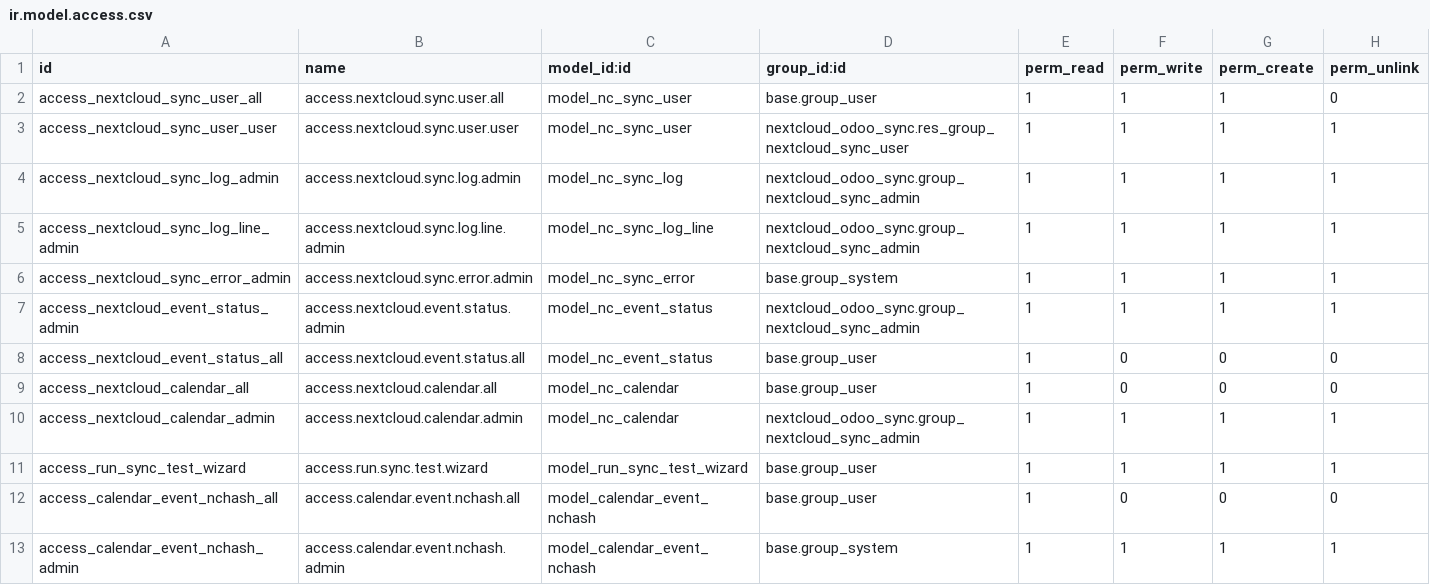
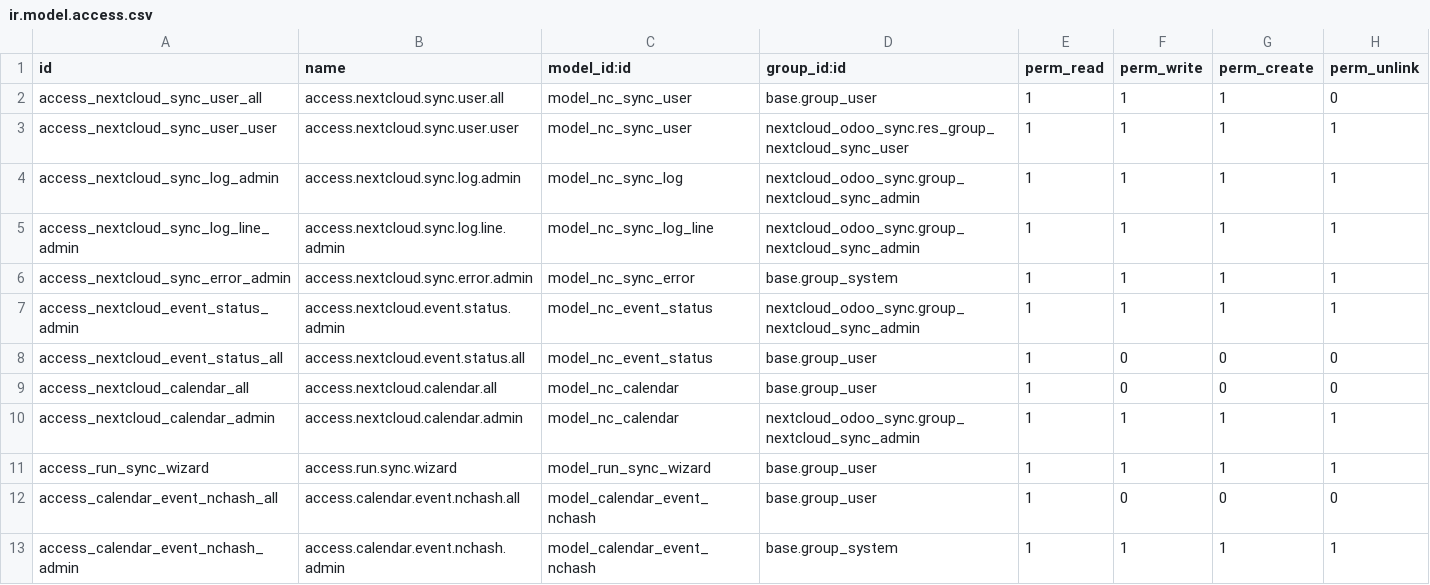
Before and after one commit to onesteinbv/addons-project-nextcloud, a CSV file: nextcloud_odoo_sync/security/ir.model.access.csv, drawn as a sheet.

```diff
--- a/nextcloud_odoo_sync/security/ir.model.access.csv
+++ b/nextcloud_odoo_sync/security/ir.model.access.csv
@@ -10,3 +10,3 @@ access_nextcloud_calendar_all,access.nextcloud.calendar.all,model_nc_calendar,ba
 access_nextcloud_calendar_admin,access.nextcloud.calendar.admin,model_nc_calendar,nextcloud_odoo_sync.group_nextcloud_sync_admin,1,1,1,1
-access_run_sync_test_wizard,access.run.sync.test.wizard,model_run_sync_test_wizard,base.group_user,1,1,1,1
+access_run_sync_wizard,access.run.sync.wizard,model_run_sync_wizard,base.group_user,1,1,1,1
 access_calendar_event_nchash_all,access.calendar.event.nchash.all,model_calendar_event_nchash,base.group_user,1,0,0,0
```
Also changed, not shown: 11 other files.
